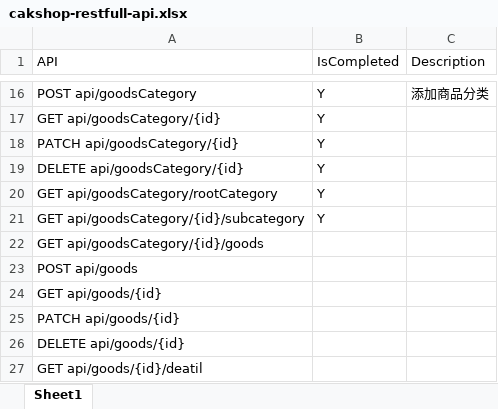
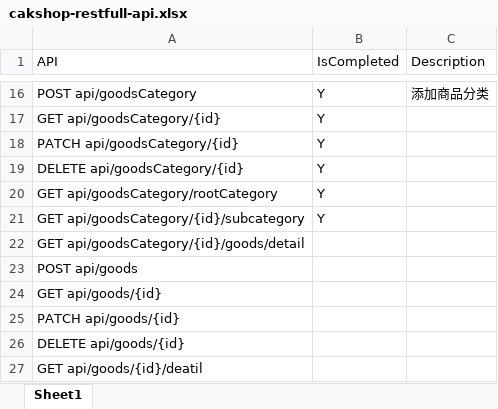
Before and after one commit to FL-LearningGroup/LucasNote, an Excel workbook: application/cake-shop/cakshop-restfull-api.xlsx, sheet Sheet1, drawn as a sheet; only a part is shown, gaps mark what is left out; values as stored, in another font and other column widths than the file's, no borders; table styles not drawn; the diff names each change by its address in the sheet, - before the commit and + after, or states it on an @@ line.

```diff
--- a/application/cake-shop/cakshop-restfull-api.xlsx (sheet Sheet1)
+++ b/application/cake-shop/cakshop-restfull-api.xlsx (sheet Sheet1)
-A22 (API): GET api/goodsCategory/{id}/goods
+A22 (API): GET api/goodsCategory/{id}/goods/detail
```
Also changed, not shown: 2 other files.
